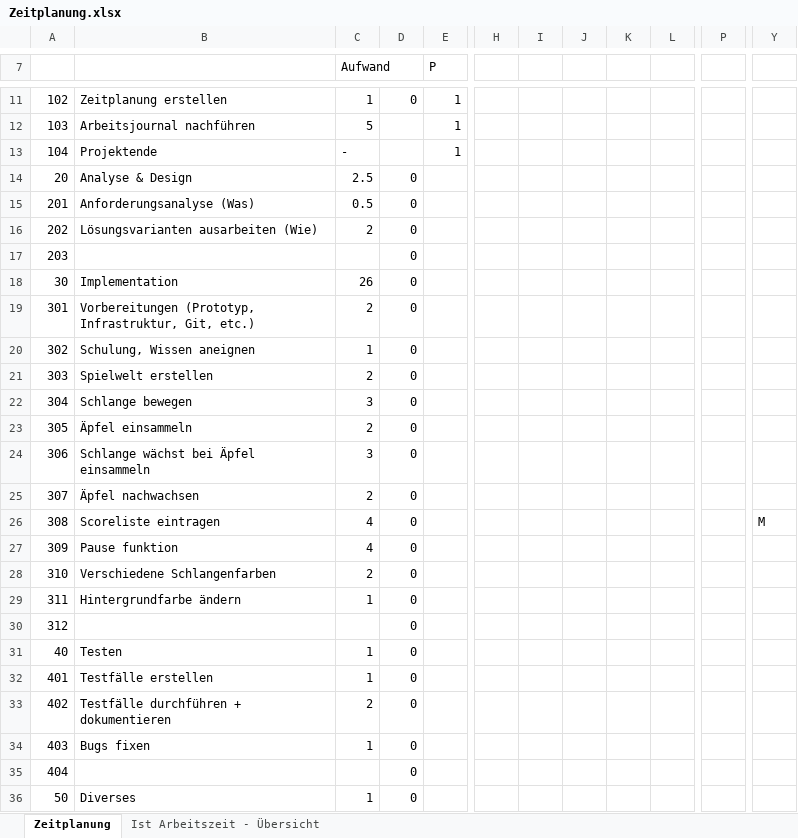
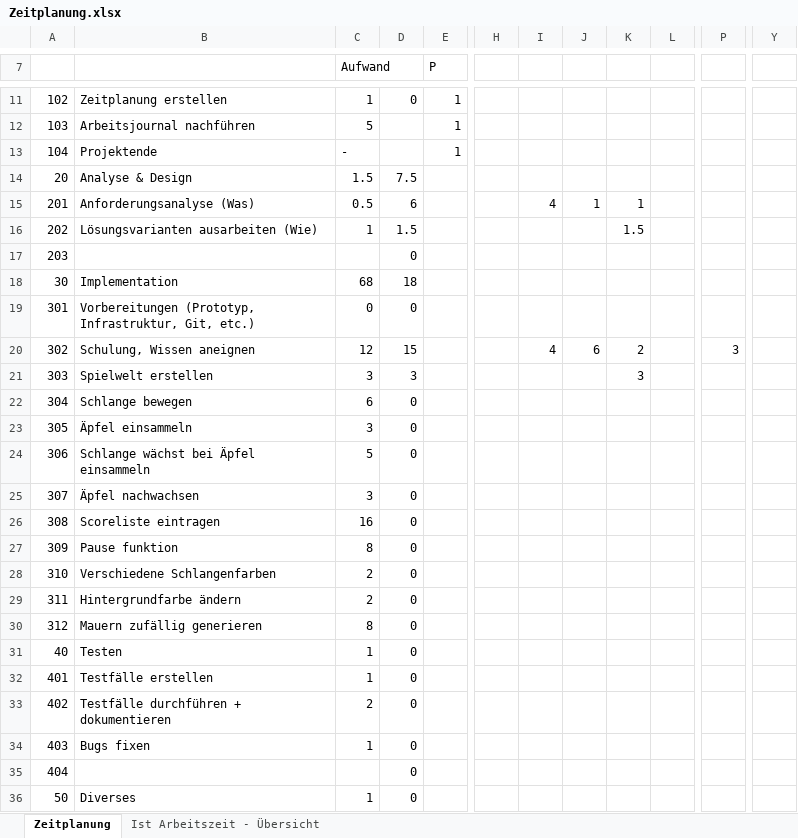
Before and after one commit to lucaaeberhard/the-deadly-snake, an Excel workbook: Zeitplanung.xlsx, sheet Zeitplanung, drawn as a sheet; only a part is shown, gaps mark what is left out; values as stored, in another font and other column widths than the file's, no cell formats; the diff covers the shown part only; the diff names each change by its address in the sheet, - before the commit and + after, or states it on an @@ line.

Commit message:
Änderung Anforderungsanalyse und Zeitplan

```diff
--- a/Zeitplanung.xlsx (sheet Zeitplanung)
+++ b/Zeitplanung.xlsx (sheet Zeitplanung)
-C14 (Aufwand): 2.5
+C14 (Aufwand): 1.5
-D14: 0
+D14: 7.5
-D15: 0
+D15: 6
-I15: (empty)
+I15: 4
-J15: (empty)
+J15: 1
-K15: (empty)
+K15: 1
-C16 (Aufwand): 2
+C16 (Aufwand): 1
-D16: 0
+D16: 1.5
-K16: (empty)
+K16: 1.5
-C18 (Aufwand): 26
+C18 (Aufwand): 68
-D18: 0
+D18: 18
-C19 (Aufwand): 2
+C19 (Aufwand): 0
-C20 (Aufwand): 1
+C20 (Aufwand): 12
-D20: 0
+D20: 15
-I20: (empty)
+I20: 4
-J20: (empty)
+J20: 6
-K20: (empty)
+K20: 2
-P20: (empty)
+P20: 3
-C21 (Aufwand): 2
+C21 (Aufwand): 3
-D21: 0
+D21: 3
-K21: (empty)
+K21: 3
-C22 (Aufwand): 3
+C22 (Aufwand): 6
-C23 (Aufwand): 2
+C23 (Aufwand): 3
-C24 (Aufwand): 3
+C24 (Aufwand): 5
-C25 (Aufwand): 2
+C25 (Aufwand): 3
-C26 (Aufwand): 4
+C26 (Aufwand): 16
-Y26: M
+Y26: (empty)
-C27 (Aufwand): 4
+C27 (Aufwand): 8
-C29 (Aufwand): 1
+C29 (Aufwand): 2
-B30: (empty)
+B30: Mauern zufällig generieren
-C30 (Aufwand): (empty)
+C30 (Aufwand): 8
```
Also changed, not shown: 9 edited cells elsewhere in this sheet, sheet Ist Arbeitszeit - Übersicht, cell formats, charts or pictures, 1 other file.
